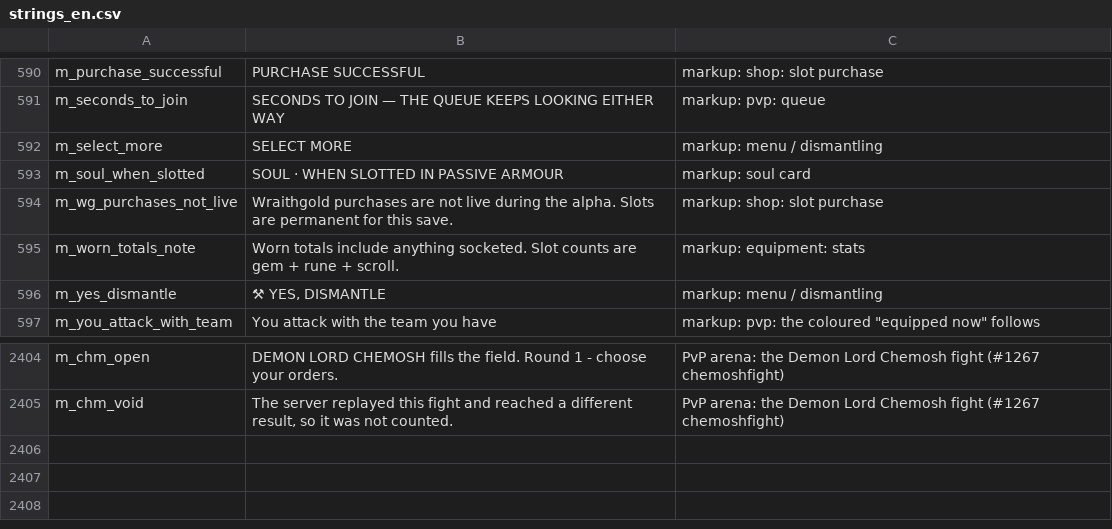
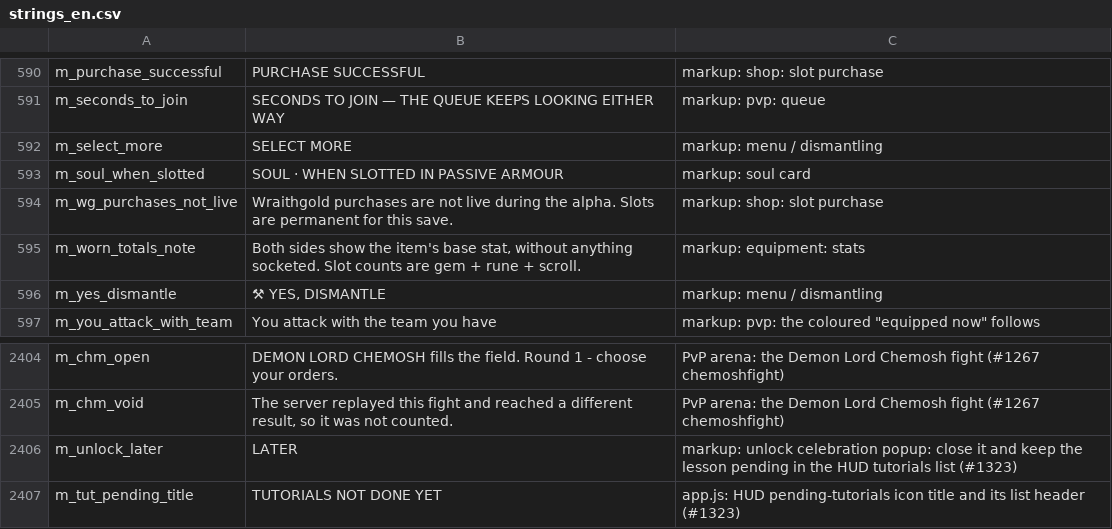
Before and after one commit to eccestanczyk/dfmc, a CSV file: codex/strings_en.csv, drawn as a sheet; only a part is shown, gaps mark what is left out.

```diff
--- a/codex/strings_en.csv
+++ b/codex/strings_en.csv
@@ -594,3 +594,3 @@ m_soul_when_slotted,SOUL · WHEN SLOTTED IN PASSIVE ARMOUR,markup: soul card
 m_wg_purchases_not_live,Wraithgold purchases are not live during the alpha. Slots are permanent for this save.,markup: shop: slot purchase
-m_worn_totals_note,Worn totals include anything socketed. Slot counts are gem + rune + scroll.,markup: equipment: stats
+m_worn_totals_note,"Both sides show the item's base stat, without anything socketed. Slot counts are gem + rune + scroll.",markup: equipment: stats
 m_yes_dismantle,"⚒ YES, DISMANTLE",markup: menu / dismantling
@@ -2405 +2405,3 @@ m_chm_open,DEMON LORD CHEMOSH fills the field. Round 1 - choose your orders.,PvP
 m_chm_void,"The server replayed this fight and reached a different result, so it was not counted.",PvP arena: the Demon Lord Chemosh fight (#1267 chemoshfight)
+m_unlock_later,LATER,markup: unlock celebration popup: close it and keep the lesson pending in the HUD tutorials list (#1323)
+m_tut_pending_title,TUTORIALS NOT DONE YET,app.js: HUD pending-tutorials icon title and its list header (#1323)
```
Also changed, not shown: codex/strings_de.csv, codex/strings_ja.csv, 3 other files.
